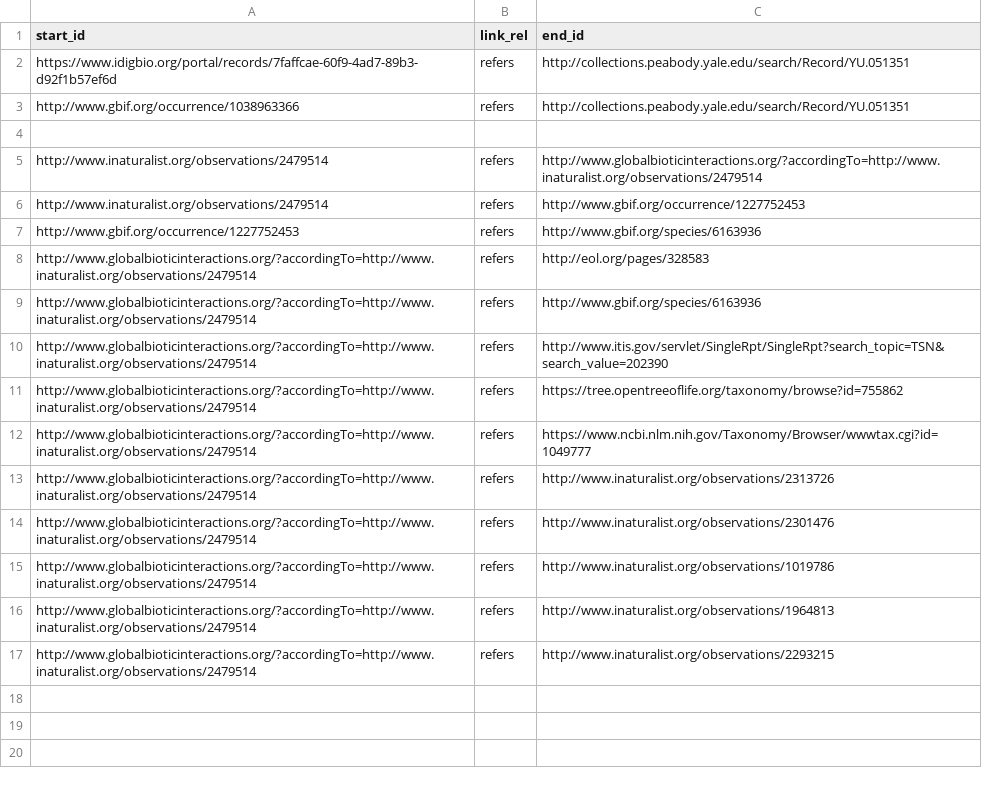
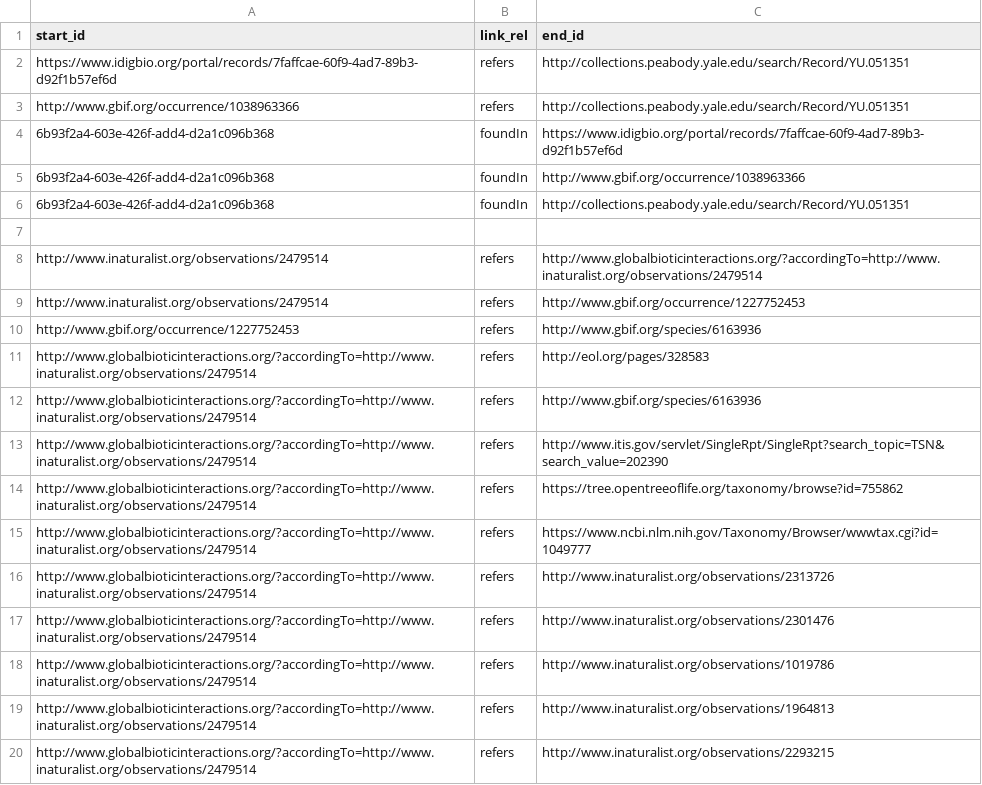
Before and after one commit to rybesh/id-link-template, a CSV file: id_links.csv, drawn as a sheet.

Commit message:
Update id_links.csv

```diff
--- a/id_links.csv
+++ b/id_links.csv
@@ -3,2 +3,5 @@ https://www.idigbio.org/portal/records/7faffcae-60f9-4ad7-89b3-d92f1b57ef6d,refe
 http://www.gbif.org/occurrence/1038963366,refers,http://collections.peabody.yale.edu/search/Record/YU.051351
+6b93f2a4-603e-426f-add4-d2a1c096b368,foundIn,https://www.idigbio.org/portal/records/7faffcae-60f9-4ad7-89b3-d92f1b57ef6d
+6b93f2a4-603e-426f-add4-d2a1c096b368,foundIn,http://www.gbif.org/occurrence/1038963366
+6b93f2a4-603e-426f-add4-d2a1c096b368,foundIn,http://collections.peabody.yale.edu/search/Record/YU.051351
 ,,
```
